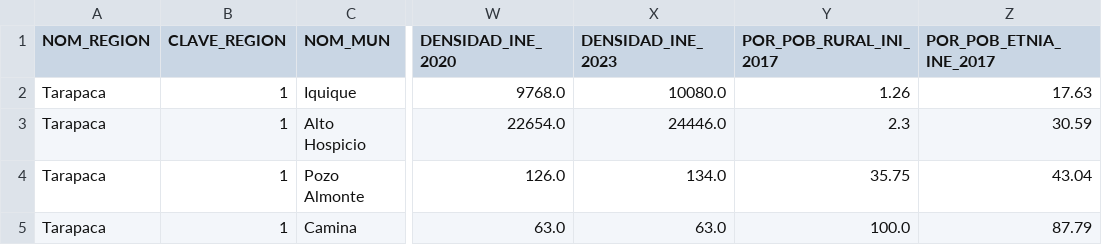
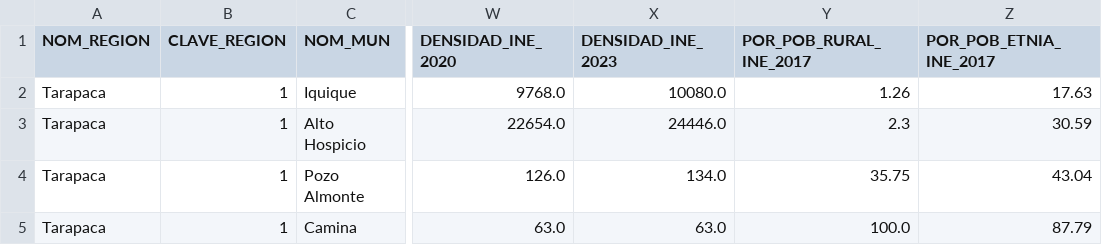
Before and after one commit to ChileMexicoEpimat/ChileMexicoData, a CSV file: data/chile/ddss_chile.csv, drawn as a sheet; only a part is shown, gaps mark what is left out; the diff names each change by its address in the sheet, - before the commit and + after, or states it on an @@ line.

Commit message:
Update ddss_chile.csv

```diff
--- a/data/chile/ddss_chile.csv
+++ b/data/chile/ddss_chile.csv
-Y1: POR_POB_RURAL_INI_2017
+Y1: POR_POB_RURAL_INE_2017
```
